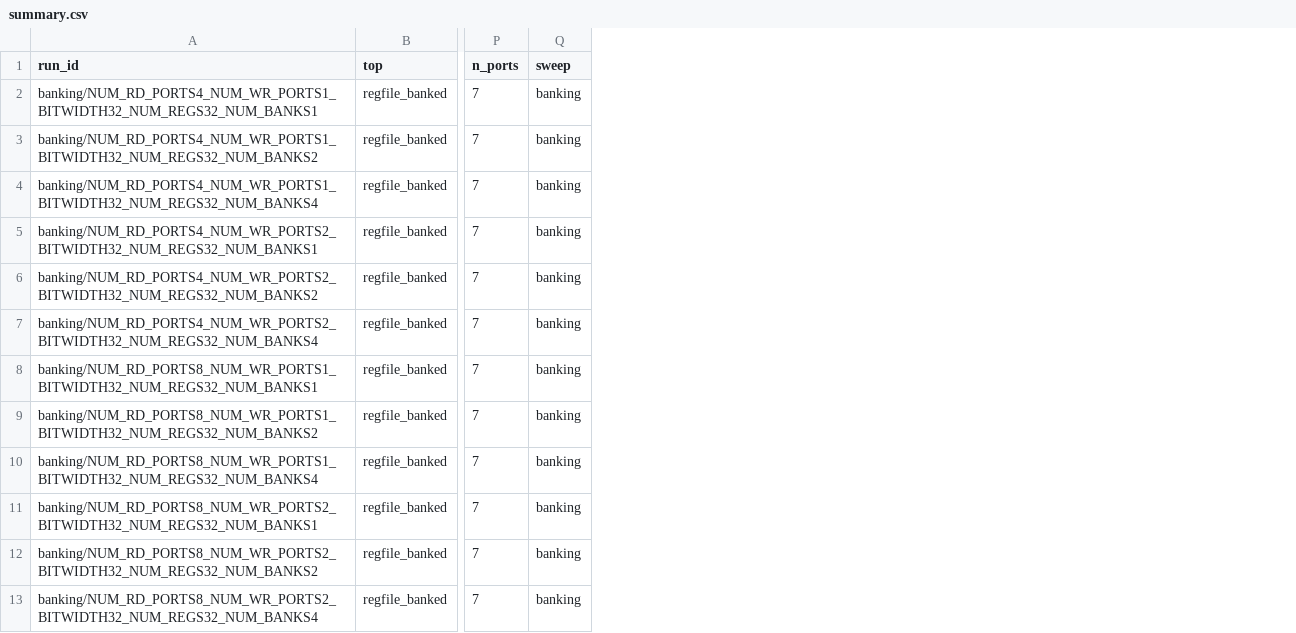
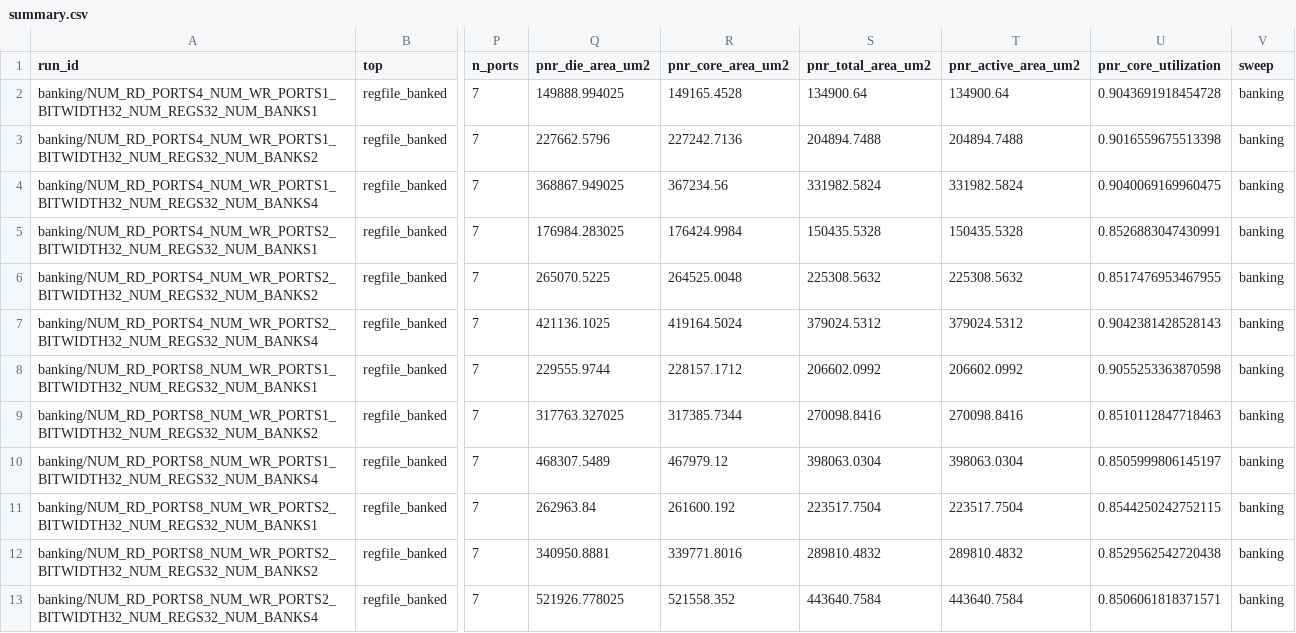
Before and after one commit to Lawrence-lugs/regfile_minmax, a CSV file: results/summary.csv, drawn as a sheet; only a part is shown, gaps mark what is left out; the diff names each change by its address in the sheet, - before the commit and + after, or states it on an @@ line.

Commit message:
utilization-seeking pnr script

```diff
--- a/results/summary.csv
+++ b/results/summary.csv
+column Q (pnr_die_area_um2), rows 2-13: 149888.994025 | 227662.5796 | 368867.949025 | 176984.283025 | 265070.5225 | 421136.1025 | 229555.9744 | 317763.327025 | 468307.5489 | 262963.84 | 340950.8881 | 521926.778025
+column R (pnr_core_area_um2), rows 2-13: 149165.4528 | 227242.7136 | 367234.56 | 176424.9984 | 264525.0048 | 419164.5024 | 228157.1712 | 317385.7344 | 467979.12 | 261600.192 | 339771.8016 | 521558.352
+column S (pnr_total_area_um2), rows 2-13: 134900.64 | 204894.7488 | 331982.5824 | 150435.5328 | 225308.5632 | 379024.5312 | 206602.0992 | 270098.8416 | 398063.0304 | 223517.7504 | 289810.4832 | 443640.7584
+column T (pnr_active_area_um2), rows 2-13: 134900.64 | 204894.7488 | 331982.5824 | 150435.5328 | 225308.5632 | 379024.5312 | 206602.0992 | 270098.8416 | 398063.0304 | 223517.7504 | 289810.4832 | 443640.7584
+column U (pnr_core_utilization), rows 2-13: 0.9043691918454728 | 0.9016559675513398 | 0.9040069169960475 | 0.8526883047430991 | 0.8517476953467955 | 0.9042381428528143 | 0.9055253363870598 | 0.8510112847718463 | 0.8505999806145197 | 0.8544250242752115 | 0.8529562542720438 | 0.8506061818371571
```
Also changed, not shown: 21 other files.
